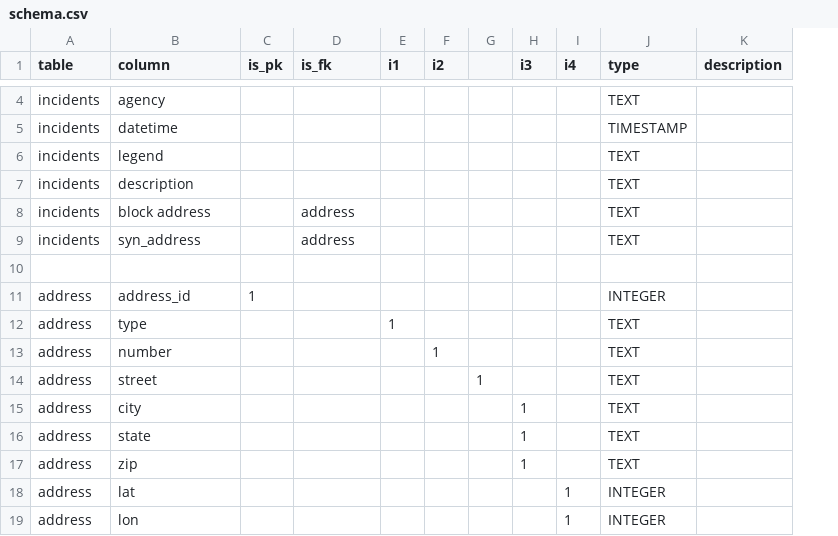
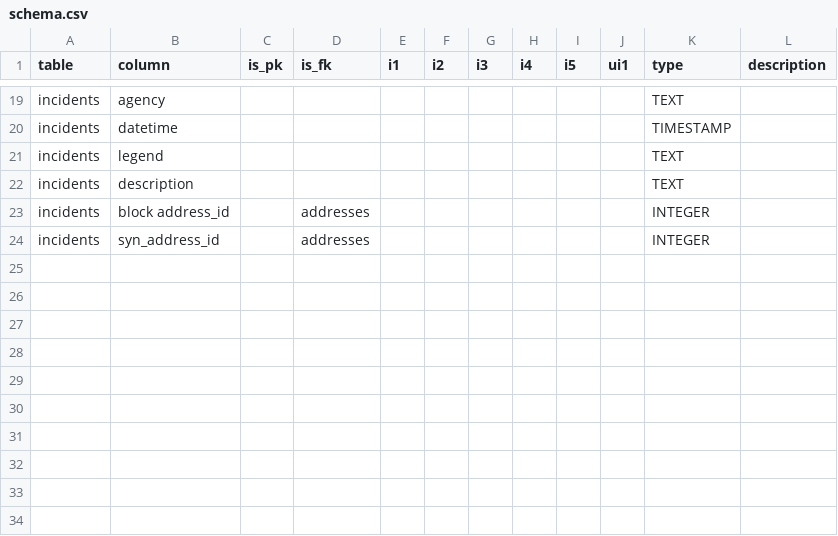
Before and after one commit to hsd315/civicdata, a CSV file: sandag.org/sandag.org-crimeincidents-cleaned/meta/schema.csv, drawn as a sheet; only a part is shown, gaps mark what is left out; removed rows and columns are numbered as before the commit, all else as after; the diff covers the shown part only; the diff names each change by its address in the sheet, - before the commit and + after, or states it on an @@ line.

```diff
--- a/sandag.org/sandag.org-crimeincidents-cleaned/meta/schema.csv
+++ b/sandag.org/sandag.org-crimeincidents-cleaned/meta/schema.csv
-column G, empty
+column I (i5), empty
+column J (ui1), empty
-B23 (column): block address
+B23 (column): block address_id
-D23:D24 (is_fk): address
+D23:D24 (is_fk): addresses
-K23:K24 (type): TEXT
+K23:K24 (type): INTEGER
-B24 (column): syn_address
+B24 (column): syn_address_id
-row 10: (empty)
-row 11: address | address_id | 1 |  |  |  |  |  |  | INTEGER
-row 12: address | type |  |  | 1 |  |  |  |  | TEXT
-row 13: address | number |  |  |  | 1 |  |  |  | TEXT
-row 14: address | street |  |  |  |  | 1 |  |  | TEXT
-row 15: address | city |  |  |  |  |  | 1 |  | TEXT
-row 16: address | state |  |  |  |  |  | 1 |  | TEXT
-row 17: address | zip |  |  |  |  |  | 1 |  | TEXT
-row 18: address | lat |  |  |  |  |  |  | 1 | INTEGER
-row 19: address | lon |  |  |  |  |  |  | 1 | INTEGER
```
Also changed, not shown: 15 added rows elsewhere in this file, 14 other files.
